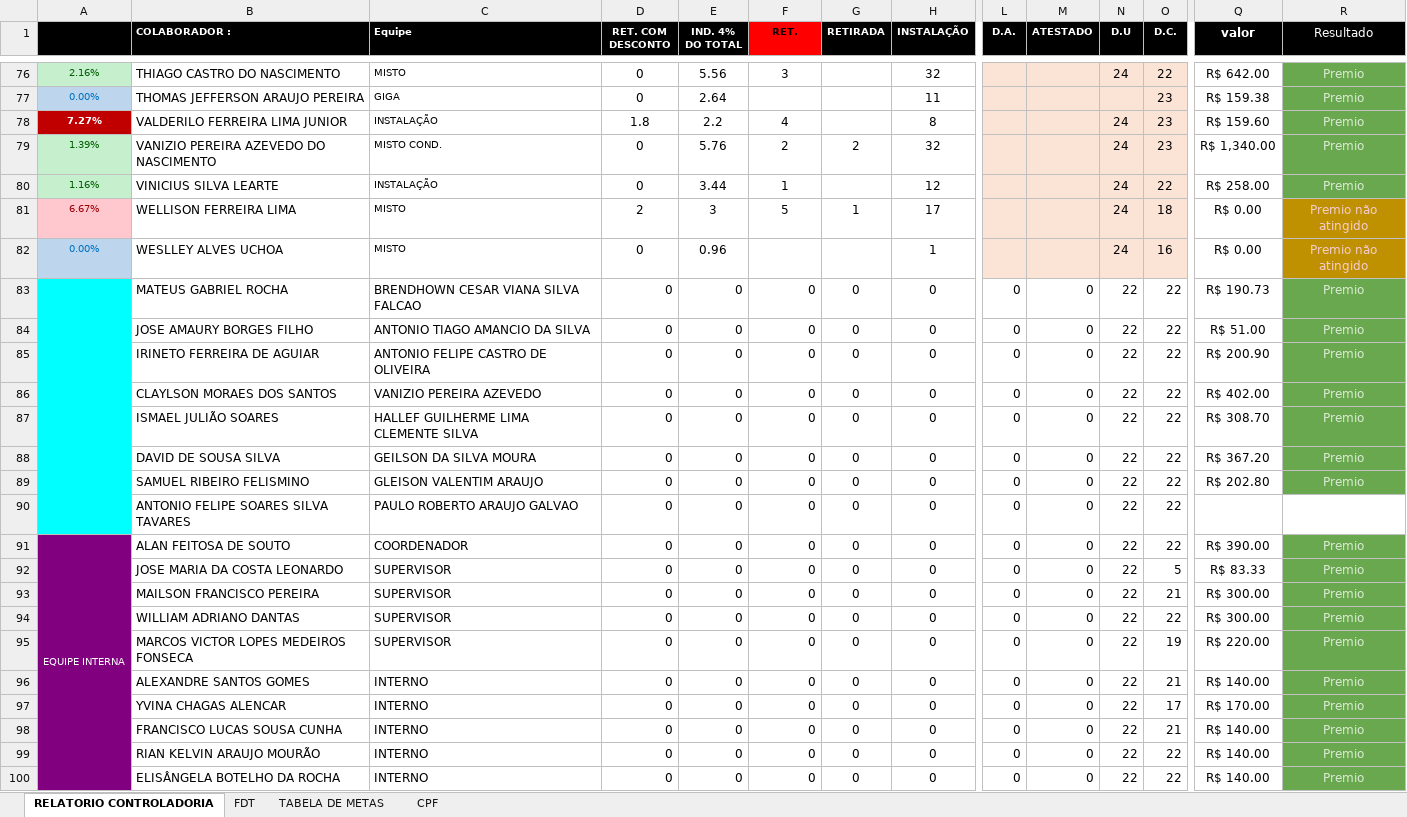
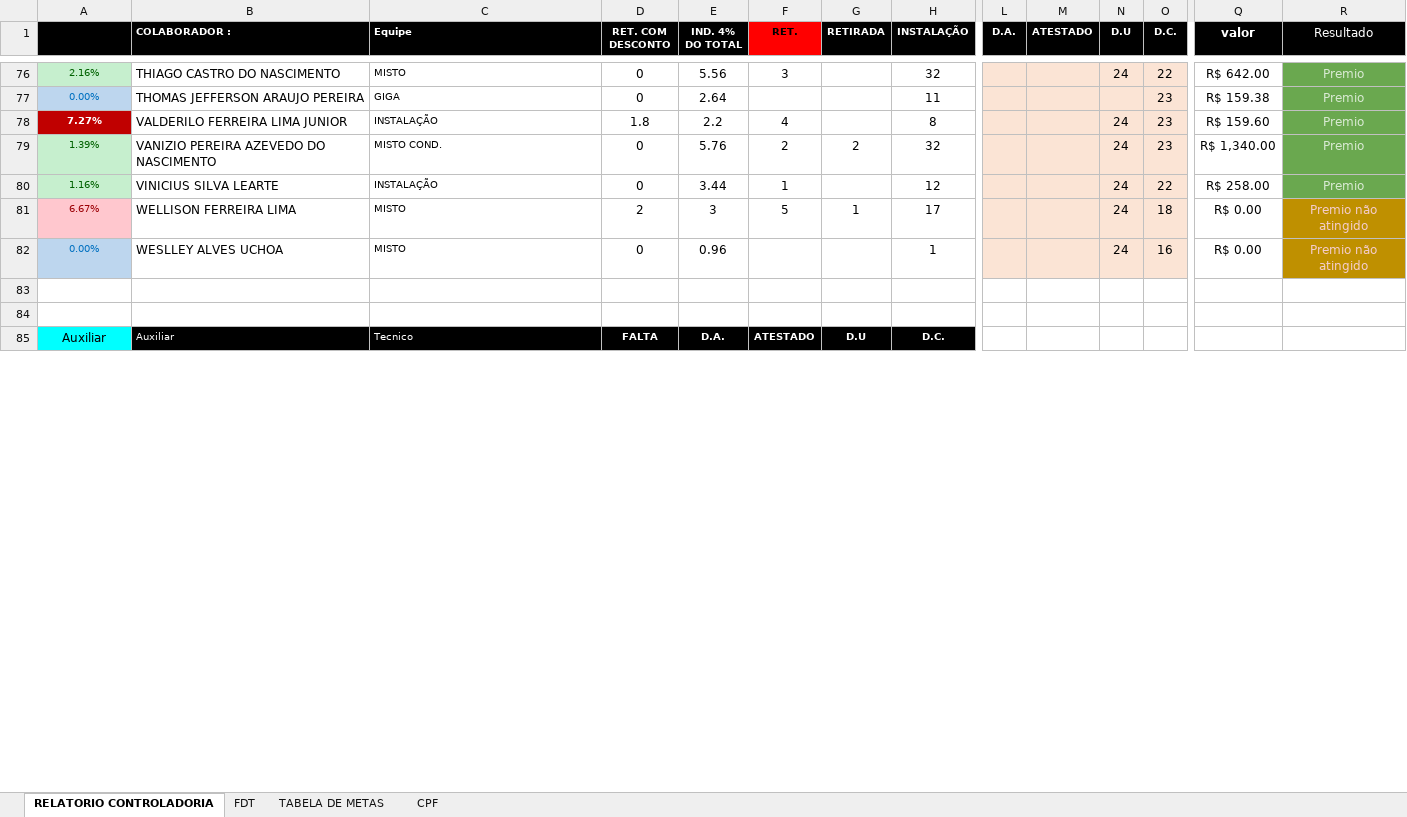
Before and after one commit to alansoutoce/premio, an Excel workbook: PREMIO.xlsx, sheet RELATORIO CONTROLADORIA, drawn as a sheet; only a part is shown, gaps mark what is left out; values as stored, in another font and other column widths than the file's, no borders; removed rows and columns are numbered as before the commit, all else as after; rows hold the shown columns only; the diff covers the shown part only; the diff names each change by its address in the sheet, - before the commit and + after, or states it on an @@ line.

Commit message:
Add files via upload

```diff
--- a/PREMIO.xlsx (sheet RELATORIO CONTROLADORIA)
+++ b/PREMIO.xlsx (sheet RELATORIO CONTROLADORIA)
-A83:A84 fill: #00FFFF
+A83:A84 fill: none
-A83:A90 merged
-row 83:  | MATEUS GABRIEL ROCHA | BRENDHOWN CESAR VIANA SILVA FALCAO | 0 | 0 | 0 | 0 | 0 | 0 | 0 | 22 | 22 | R$ 190.73 | Premio
+row 83: (empty)
-R83:R84 fill: #6AA84F
+R83:R84 fill: none
-row 84:  | JOSE AMAURY BORGES FILHO | ANTONIO TIAGO AMANCIO DA SILVA | 0 | 0 | 0 | 0 | 0 | 0 | 0 | 22 | 22 | R$ 51.00 | Premio
+row 84: (empty)
-row 85:  | IRINETO FERREIRA DE AGUIAR | ANTONIO FELIPE CASTRO DE OLIVEIRA | 0 | 0 | 0 | 0 | 0 | 0 | 0 | 22 | 22 | R$ 200.90 | Premio
-row 86:  | CLAYLSON MORAES DOS SANTOS | VANIZIO PEREIRA AZEVEDO | 0 | 0 | 0 | 0 | 0 | 0 | 0 | 22 | 22 | R$ 402.00 | Premio
-row 87:  | ISMAEL JULIÃO SOARES | HALLEF GUILHERME LIMA CLEMENTE SILVA | 0 | 0 | 0 | 0 | 0 | 0 | 0 | 22 | 22 | R$ 308.70 | Premio
-row 88:  | DAVID DE SOUSA SILVA | GEILSON DA SILVA MOURA | 0 | 0 | 0 | 0 | 0 | 0 | 0 | 22 | 22 | R$ 367.20 | Premio
-row 89:  | SAMUEL RIBEIRO FELISMINO | GLEISON VALENTIM ARAUJO | 0 | 0 | 0 | 0 | 0 | 0 | 0 | 22 | 22 | R$ 202.80 | Premio
-row 90:  | ANTONIO FELIPE SOARES SILVA TAVARES | PAULO ROBERTO ARAUJO GALVAO | 0 | 0 | 0 | 0 | 0 | 0 | 0 | 22 | 22
-row 91: EQUIPE INTERNA | ALAN FEITOSA DE SOUTO | COORDENADOR | 0 | 0 | 0 | 0 | 0 | 0 | 0 | 22 | 22 | R$ 390.00 | Premio
-row 92:  | JOSE MARIA DA COSTA LEONARDO | SUPERVISOR | 0 | 0 | 0 | 0 | 0 | 0 | 0 | 22 | 5 | R$ 83.33 | Premio
-row 93:  | MAILSON FRANCISCO PEREIRA | SUPERVISOR | 0 | 0 | 0 | 0 | 0 | 0 | 0 | 22 | 21 | R$ 300.00 | Premio
-row 94:  | WILLIAM ADRIANO DANTAS | SUPERVISOR | 0 | 0 | 0 | 0 | 0 | 0 | 0 | 22 | 22 | R$ 300.00 | Premio
-row 95:  | MARCOS VICTOR LOPES MEDEIROS FONSECA | SUPERVISOR | 0 | 0 | 0 | 0 | 0 | 0 | 0 | 22 | 19 | R$ 220.00 | Premio
-row 96:  | ALEXANDRE SANTOS GOMES | INTERNO | 0 | 0 | 0 | 0 | 0 | 0 | 0 | 22 | 21 | R$ 140.00 | Premio
-row 97:  | YVINA CHAGAS ALENCAR | INTERNO | 0 | 0 | 0 | 0 | 0 | 0 | 0 | 22 | 17 | R$ 170.00 | Premio
-row 98:  | FRANCISCO LUCAS SOUSA CUNHA | INTERNO | 0 | 0 | 0 | 0 | 0 | 0 | 0 | 22 | 21 | R$ 140.00 | Premio
-row 99:  | RIAN KELVIN ARAUJO MOURÃO | INTERNO | 0 | 0 | 0 | 0 | 0 | 0 | 0 | 22 | 22 | R$ 140.00 | Premio
-row 100:  | ELISÂNGELA BOTELHO DA ROCHA | INTERNO | 0 | 0 | 0 | 0 | 0 | 0 | 0 | 22 | 22 | R$ 140.00 | Premio
+row 85: Auxiliar | Auxiliar | Tecnico | FALTA | D.A. | ATESTADO | D.U | D.C.
```
Also changed, not shown: 26 added rows, 1 removed row, 67 edited cells and cell formats elsewhere in this sheet.
